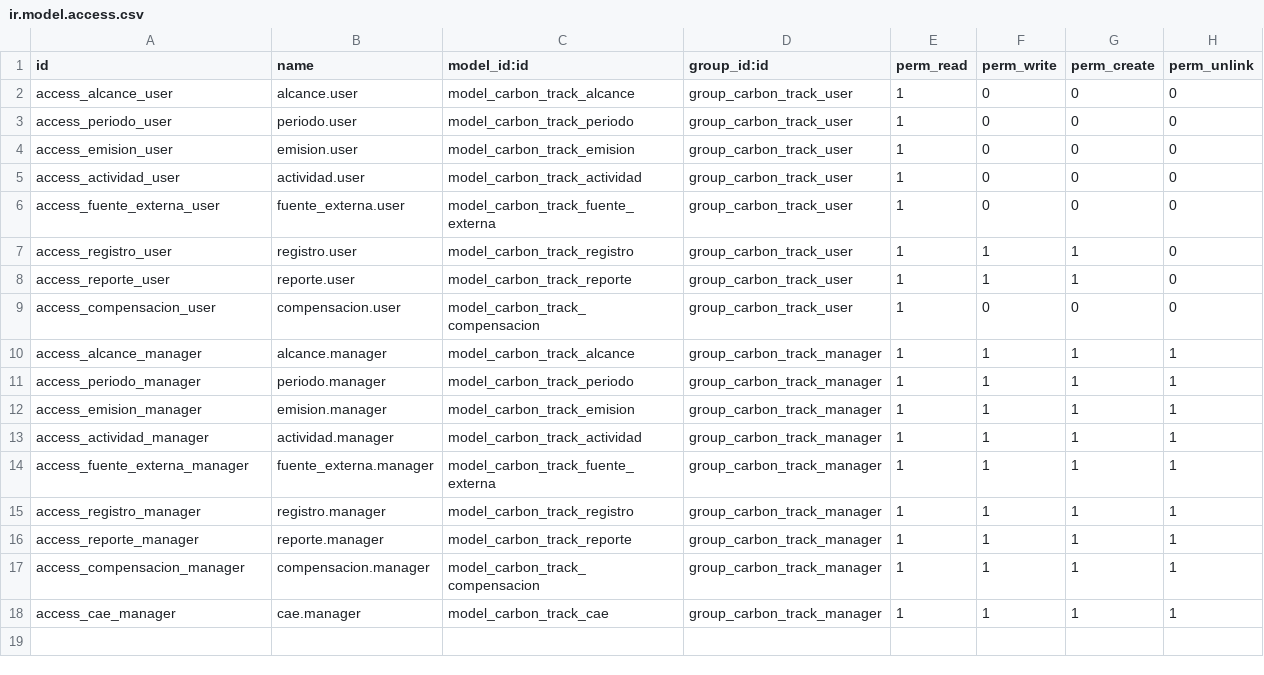
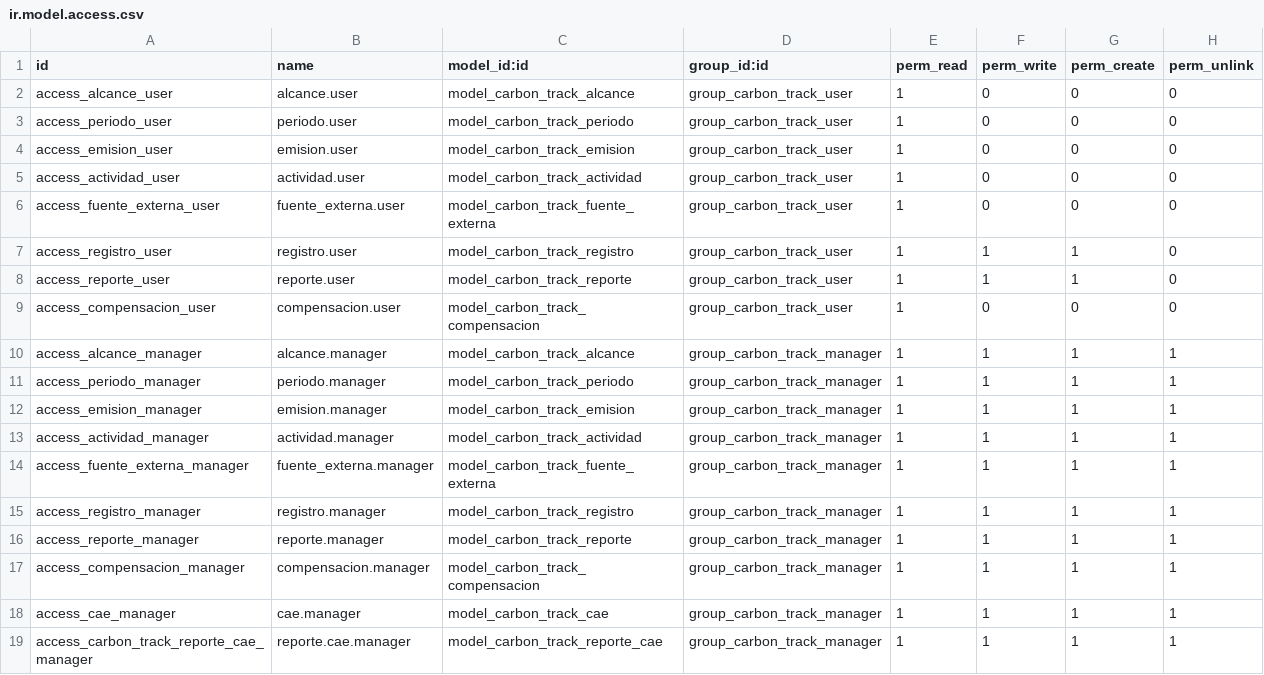
Before and after one commit to JaimeAndres0925/modulo_carbon_track, a CSV file: security/ir.model.access.csv, drawn as a sheet; the diff names each change by its address in the sheet, - before the commit and + after, or states it on an @@ line.

```diff
--- a/security/ir.model.access.csv
+++ b/security/ir.model.access.csv
+row 19: access_carbon_track_reporte_cae_manager | reporte.cae.manager | model_carbon_track_reporte_cae | group_carbon_track_manager | 1 | 1 | 1 | 1
```
Also changed, not shown: 14 other files.
